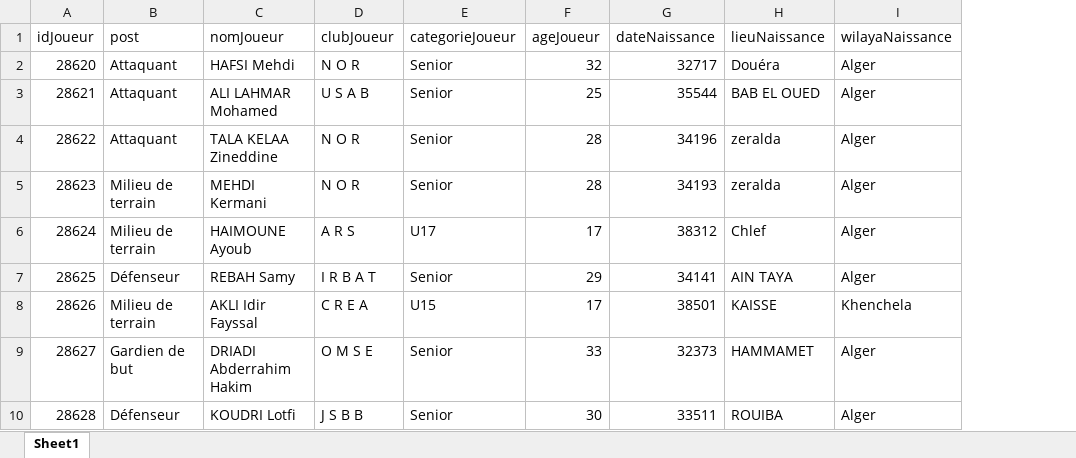
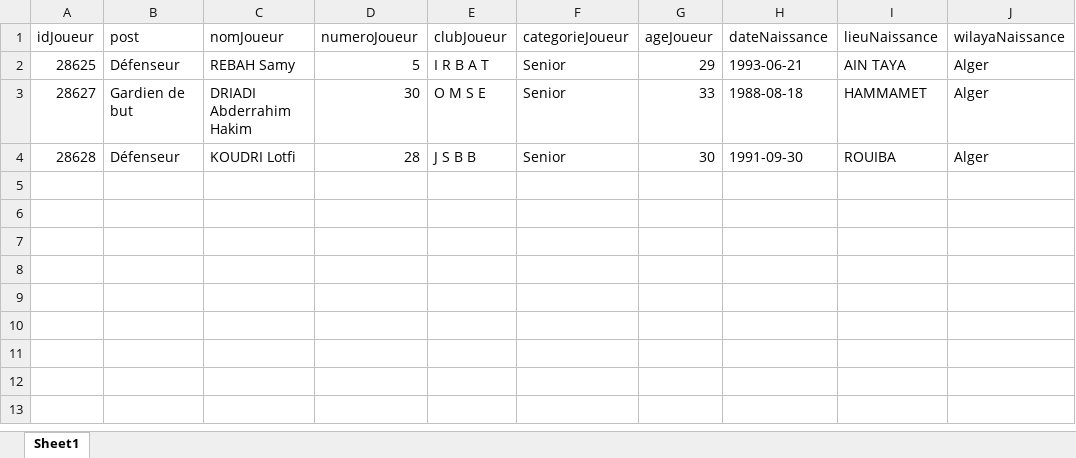
Before and after one commit to oussama-sil/Web_scraper, an Excel workbook: joueurs.xlsx, sheet Sheet1, drawn as a sheet; values as stored, in another font and other column widths than the file's, no borders; removed rows and columns are numbered as before the commit, all else as after; the diff names each change by its address in the sheet, - before the commit and + after, or states it on an @@ line.

```diff
--- a/joueurs.xlsx (sheet Sheet1)
+++ b/joueurs.xlsx (sheet Sheet1)
+column D (numeroJoueur), rows 2-4: 5 | 30 | 28
-row 2: 28620 | Attaquant | HAFSI Mehdi | N O R | Senior | 32 | 32717 | Douéra | Alger
-row 3: 28621 | Attaquant | ALI LAHMAR Mohamed | U S A B | Senior | 25 | 35544 | BAB EL OUED | Alger
-row 4: 28622 | Attaquant | TALA KELAA Zineddine | N O R | Senior | 28 | 34196 | zeralda | Alger
-row 5: 28623 | Milieu de terrain | MEHDI Kermani | N O R | Senior | 28 | 34193 | zeralda | Alger
-row 6: 28624 | Milieu de terrain | HAIMOUNE Ayoub | A R S | U17 | 17 | 38312 | Chlef | Alger
-H2 (dateNaissance): 34141
+H2 (dateNaissance): 1993-06-21
-row 8: 28626 | Milieu de terrain | AKLI Idir Fayssal | C R E A | U15 | 17 | 38501 | KAISSE | Khenchela
-H3 (dateNaissance): 32373
+H3 (dateNaissance): 1988-08-18
-H4 (dateNaissance): 33511
+H4 (dateNaissance): 1991-09-30
```
Also changed, not shown: 12 other files.
